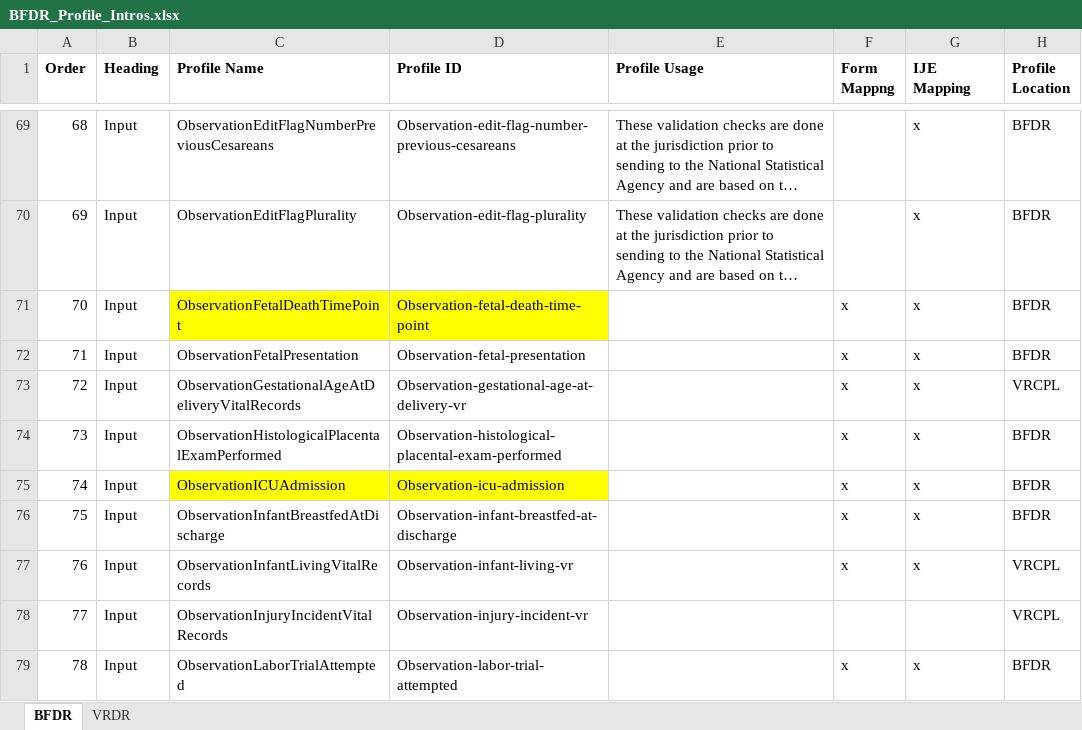
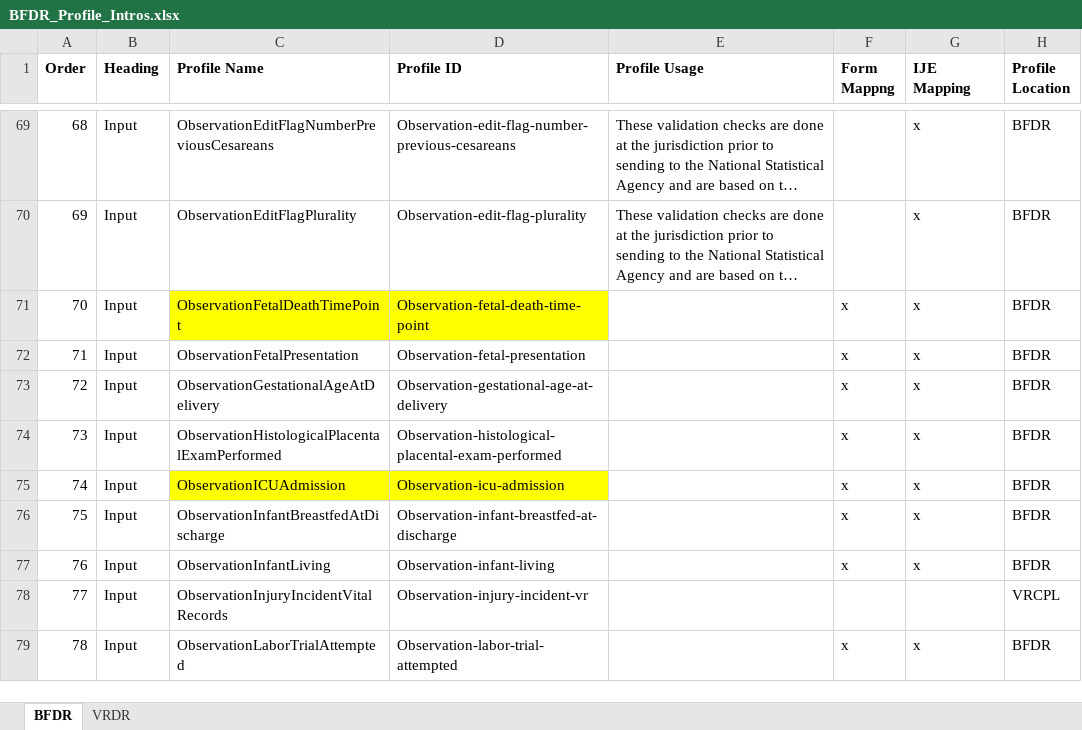
Before and after one commit to nightingaleproject/vital_records_sandbox_ig, an Excel workbook: input/mapping/BFDR_Profile_Intros.xlsx, sheet BFDR, drawn as a sheet; only a part is shown, gaps mark what is left out; long unchanged cells end in …; values as stored, in another font and other column widths than the file's, no borders; the diff covers the shown part only; the diff names each change by its address in the sheet, - before the commit and + after, or states it on an @@ line.

```diff
--- a/input/mapping/BFDR_Profile_Intros.xlsx (sheet BFDR)
+++ b/input/mapping/BFDR_Profile_Intros.xlsx (sheet BFDR)
-C73 (Profile Name): ObservationGestationalAgeAtDeliveryVitalRecords
+C73 (Profile Name): ObservationGestationalAgeAtDelivery
-D73 (Profile ID): Observation-gestational-age-at-delivery-vr
+D73 (Profile ID): Observation-gestational-age-at-delivery
-H73 (Profile Location): VRCPL
+H73 (Profile Location): BFDR
-C77 (Profile Name): ObservationInfantLivingVitalRecords
+C77 (Profile Name): ObservationInfantLiving
-D77 (Profile ID): Observation-infant-living-vr
+D77 (Profile ID): Observation-infant-living
-H77 (Profile Location): VRCPL
+H77 (Profile Location): BFDR
```
Also changed, not shown: 1 added row, 1 removed row, 86 edited cells and cell formats elsewhere in this sheet, sheet VRDR, input/images/IJE_File_Layouts_Version_2021_FHIR-2023-02-22-All-Combined.xlsx, 17 other files.
